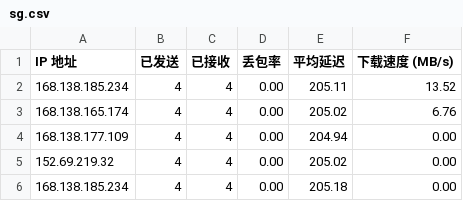
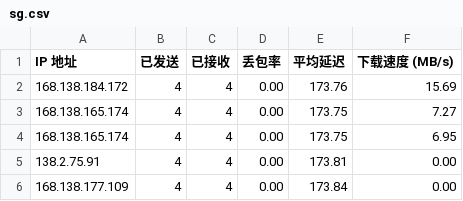
Before and after one commit to jmheqiao/CFCDN-Auto, a CSV file: CloudflareST/sg.csv, drawn as a sheet.

```diff
--- a/CloudflareST/sg.csv
+++ b/CloudflareST/sg.csv
@@ -1,6 +1,6 @@
 IP 地址,已发送,已接收,丢包率,平均延迟,下载速度 (MB/s)
-168.138.185.234,4,4,0.00,205.11,13.52
-168.138.165.174,4,4,0.00,205.02,6.76
-168.138.177.109,4,4,0.00,204.94,0.00
-152.69.219.32,4,4,0.00,205.02,0.00
-168.138.185.234,4,4,0.00,205.18,0.00
+168.138.184.172,4,4,0.00,173.76,15.69
+168.138.165.174,4,4,0.00,173.75,7.27
+168.138.165.174,4,4,0.00,173.75,6.95
+138.2.75.91,4,4,0.00,173.81,0.00
+168.138.177.109,4,4,0.00,173.84,0.00
```
Also changed, not shown: 3 other files.
